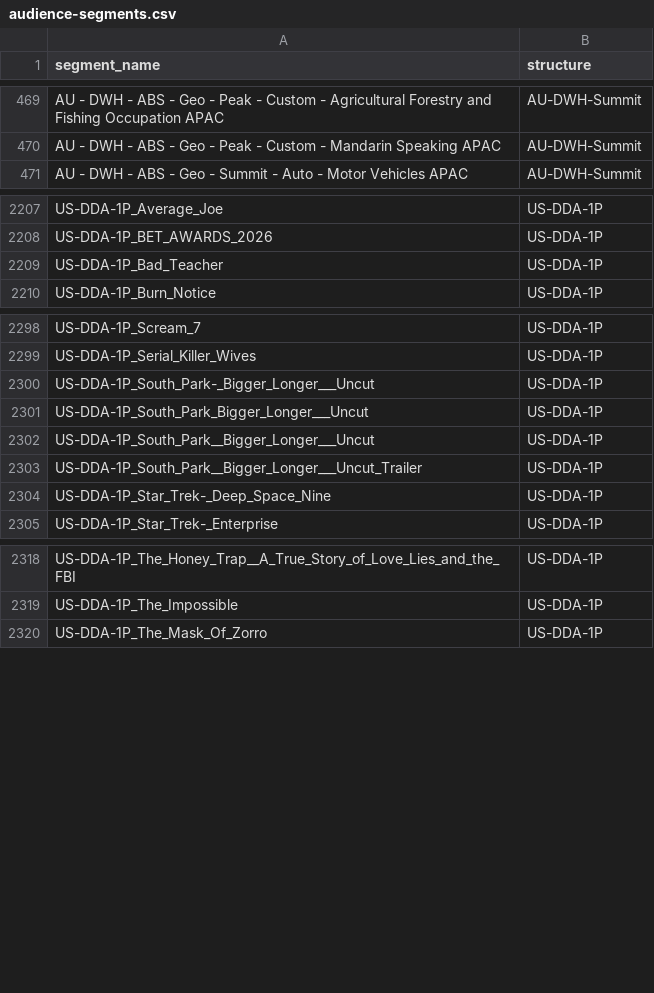
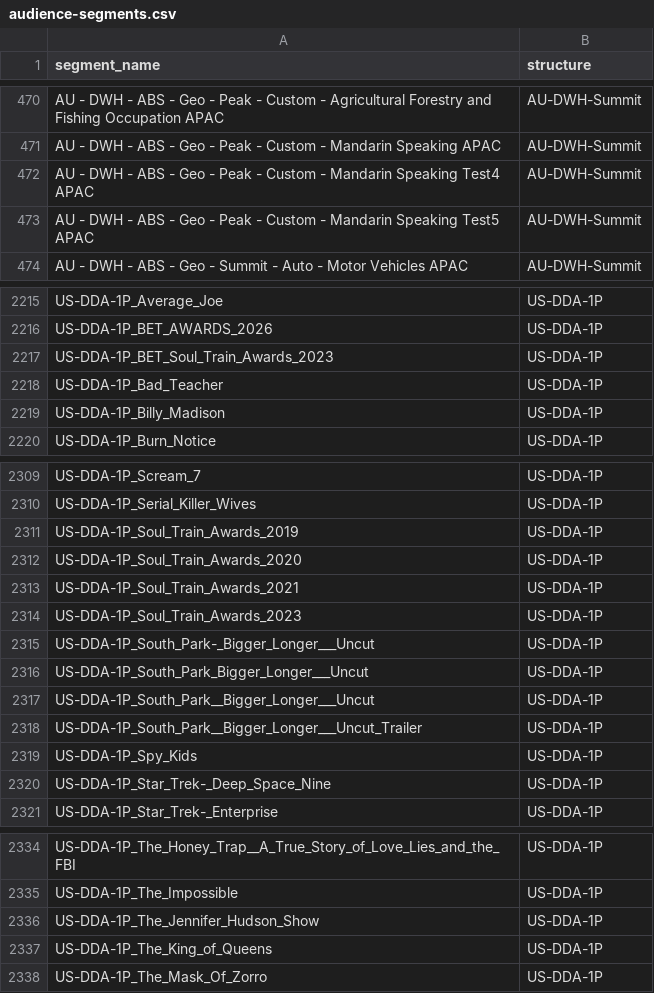
Before and after one commit to katekling-stack/Promo-Operations, a CSV file: templates/targeting-options/audience-segments.csv, drawn as a sheet; only a part is shown, gaps mark what is left out; the diff covers the shown part only.

```diff
--- a/templates/targeting-options/audience-segments.csv
+++ b/templates/targeting-options/audience-segments.csv
@@ -470,2 +471,4 @@ AU - DWH - ABS - Geo - Peak - Custom - Agricultural Forestry and Fishing Occupat
 AU - DWH - ABS - Geo - Peak - Custom - Mandarin Speaking APAC,AU-DWH-Summit
+AU - DWH - ABS - Geo - Peak - Custom - Mandarin Speaking Test4 APAC,AU-DWH-Summit
+AU - DWH - ABS - Geo - Peak - Custom - Mandarin Speaking Test5 APAC,AU-DWH-Summit
 AU - DWH - ABS - Geo - Summit - Auto - Motor Vehicles APAC,AU-DWH-Summit
@@ -2208,3 +2216,5 @@ US-DDA-1P_Average_Joe,US-DDA-1P
 US-DDA-1P_BET_AWARDS_2026,US-DDA-1P
+US-DDA-1P_BET_Soul_Train_Awards_2023,US-DDA-1P
 US-DDA-1P_Bad_Teacher,US-DDA-1P
+US-DDA-1P_Billy_Madison,US-DDA-1P
 US-DDA-1P_Burn_Notice,US-DDA-1P
@@ -2299,2 +2310,6 @@ US-DDA-1P_Scream_7,US-DDA-1P
 US-DDA-1P_Serial_Killer_Wives,US-DDA-1P
+US-DDA-1P_Soul_Train_Awards_2019,US-DDA-1P
+US-DDA-1P_Soul_Train_Awards_2020,US-DDA-1P
+US-DDA-1P_Soul_Train_Awards_2021,US-DDA-1P
+US-DDA-1P_Soul_Train_Awards_2023,US-DDA-1P
 US-DDA-1P_South_Park-_Bigger_Longer___Uncut,US-DDA-1P
@@ -2303,2 +2318,3 @@ US-DDA-1P_South_Park__Bigger_Longer___Uncut,US-DDA-1P
 US-DDA-1P_South_Park__Bigger_Longer___Uncut_Trailer,US-DDA-1P
+US-DDA-1P_Spy_Kids,US-DDA-1P
 US-DDA-1P_Star_Trek-_Deep_Space_Nine,US-DDA-1P
@@ -2319,2 +2335,4 @@ US-DDA-1P_The_Honey_Trap__A_True_Story_of_Love_Lies_and_the_FBI,US-DDA-1P
 US-DDA-1P_The_Impossible,US-DDA-1P
+US-DDA-1P_The_Jennifer_Hudson_Show,US-DDA-1P
+US-DDA-1P_The_King_of_Queens,US-DDA-1P
 US-DDA-1P_The_Mask_Of_Zorro,US-DDA-1P
```
Also changed, not shown: 8 added rows elsewhere in this file, data/audience_segments/synced_audience_items.csv, data/brands/synced_brands.csv, 8 other files.
